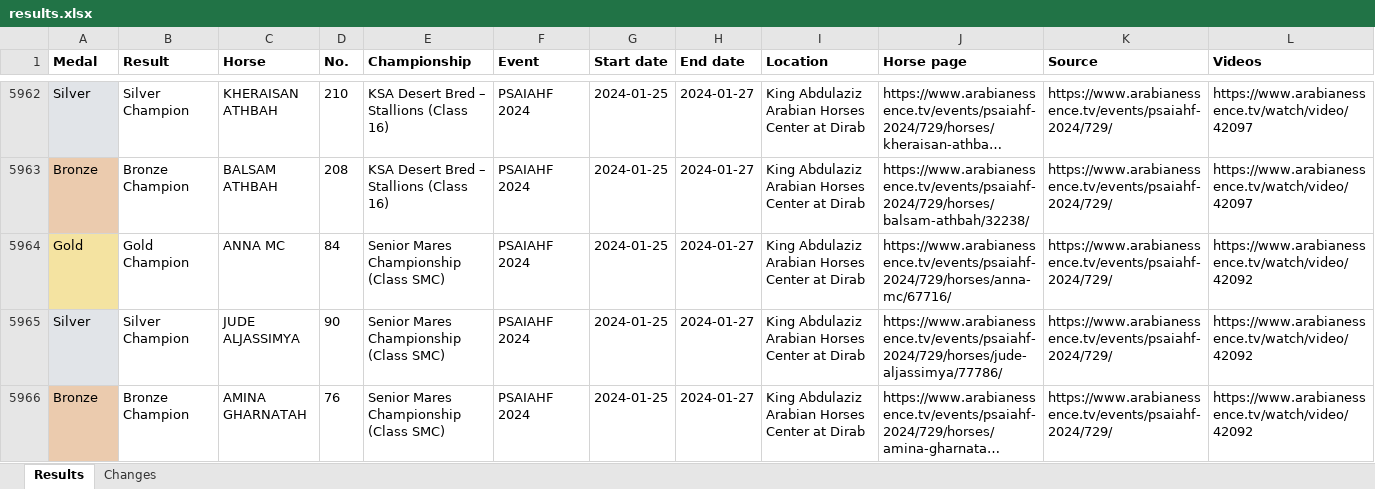
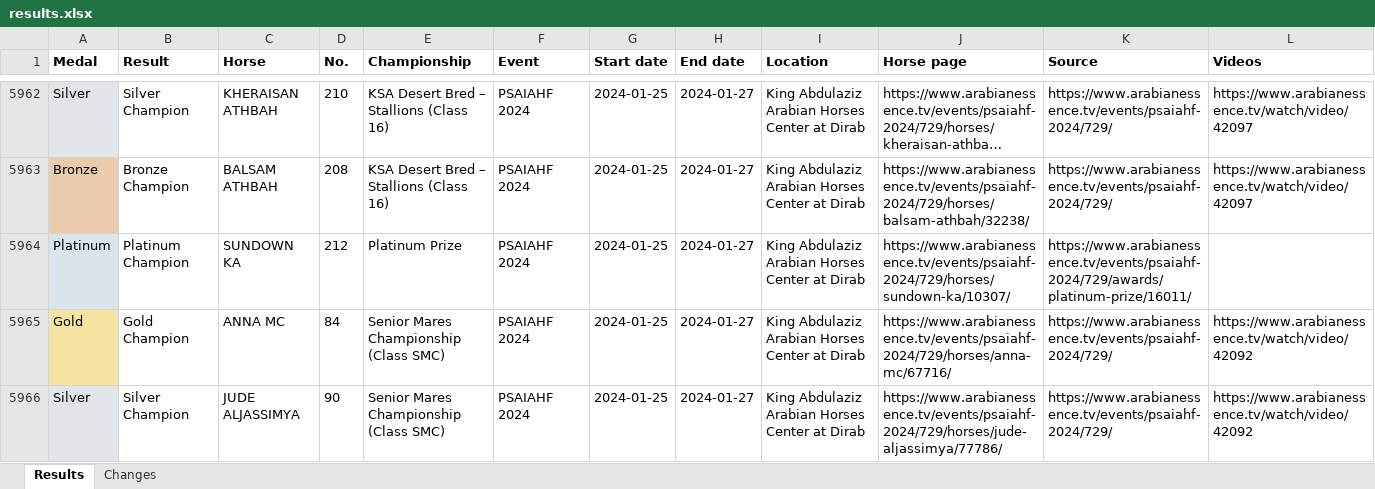
Before and after one commit to Abdullah-619/Horses-champ, an Excel workbook: data/results.xlsx, sheet Results, drawn as a sheet; only a part is shown, gaps mark what is left out; the shorter side is filled out with more unchanged rows; long unchanged cells end in …; values as stored, in another font and other column widths than the file's, no borders; the diff names each change by its address in the sheet, - before the commit and + after, or states it on an @@ line.

```diff
--- a/data/results.xlsx (sheet Results)
+++ b/data/results.xlsx (sheet Results)
+row 5964: Platinum | Platinum Champion | SUNDOWN KA | 212 | Platinum Prize | PSAIAHF 2024 | 2024-01-25 | 2024-01-27 | King Abdulaziz Arabian Horses Center at Dirab | https://www.arabianessence.tv/events/psaiahf-2024/729/horses/sundown-ka/10307/ | https://www.arabianessence.tv/events/psaiahf-2024/729/awards/platinum-prize/16011/
```
Also changed, not shown: 1 other file.
